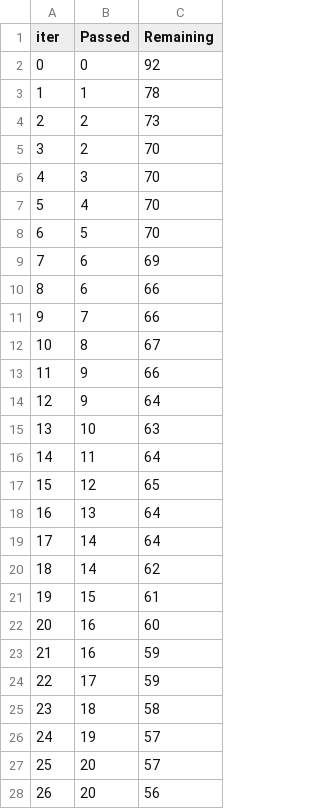
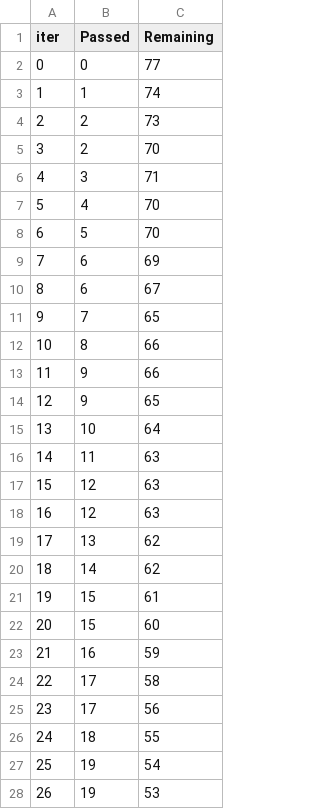
Before and after one commit to JAVEED96-alt/Ml-Project, a TSV file: catboost_info/time_left.tsv, drawn as a sheet; only a part is shown; the diff covers the shown part only.

```diff
--- a/catboost_info/time_left.tsv
+++ b/catboost_info/time_left.tsv
@@ -1,7 +1,7 @@
 iter	Passed	Remaining
-0	0	92
-1	1	78
+0	0	77
+1	1	74
 2	2	73
 3	2	70
-4	3	70
+4	3	71
 5	4	70
@@ -9,20 +9,20 @@ iter	Passed	Remaining
 7	6	69
-8	6	66
-9	7	66
-10	8	67
+8	6	67
+9	7	65
+10	8	66
 11	9	66
-12	9	64
-13	10	63
-14	11	64
-15	12	65
-16	13	64
-17	14	64
+12	9	65
+13	10	64
+14	11	63
+15	12	63
+16	12	63
+17	13	62
 18	14	62
 19	15	61
-20	16	60
+20	15	60
 21	16	59
-22	17	59
-23	18	58
-24	19	57
-25	20	57
-26	20	56
+22	17	58
+23	17	56
+24	18	55
+25	19	54
+26	19	53
```
Also changed, not shown: 142 edited cells elsewhere in this file, Notebook/catboost_info/time_left.tsv, artifacts/test.csv, 15 other files.
